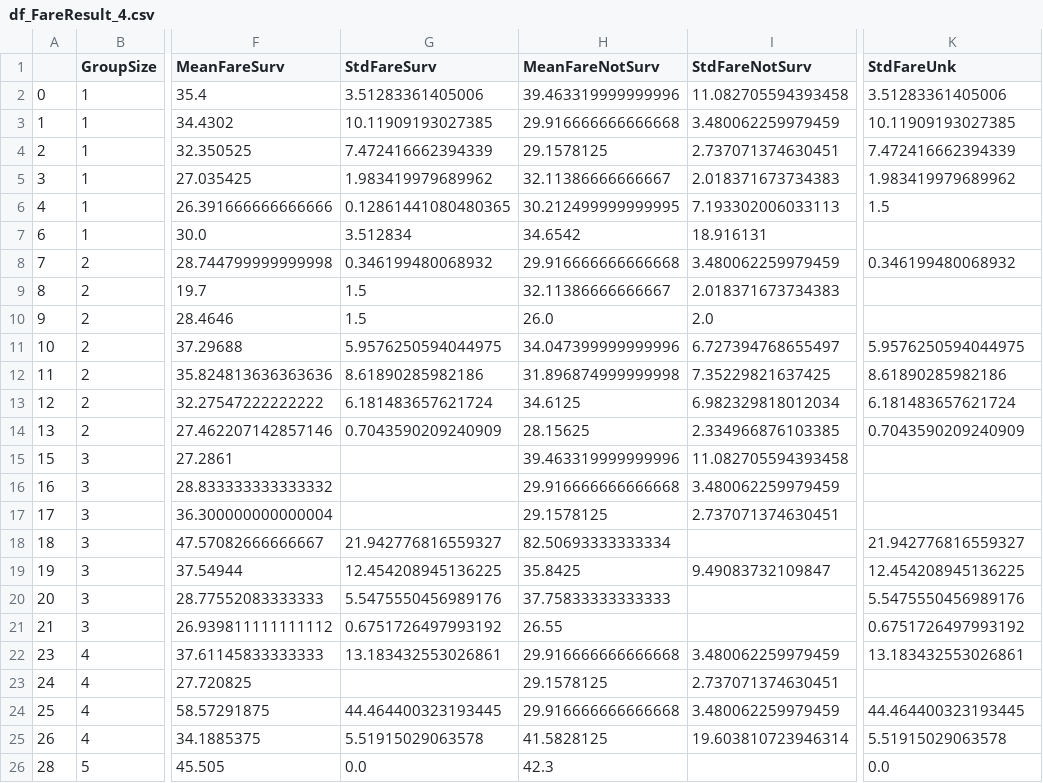
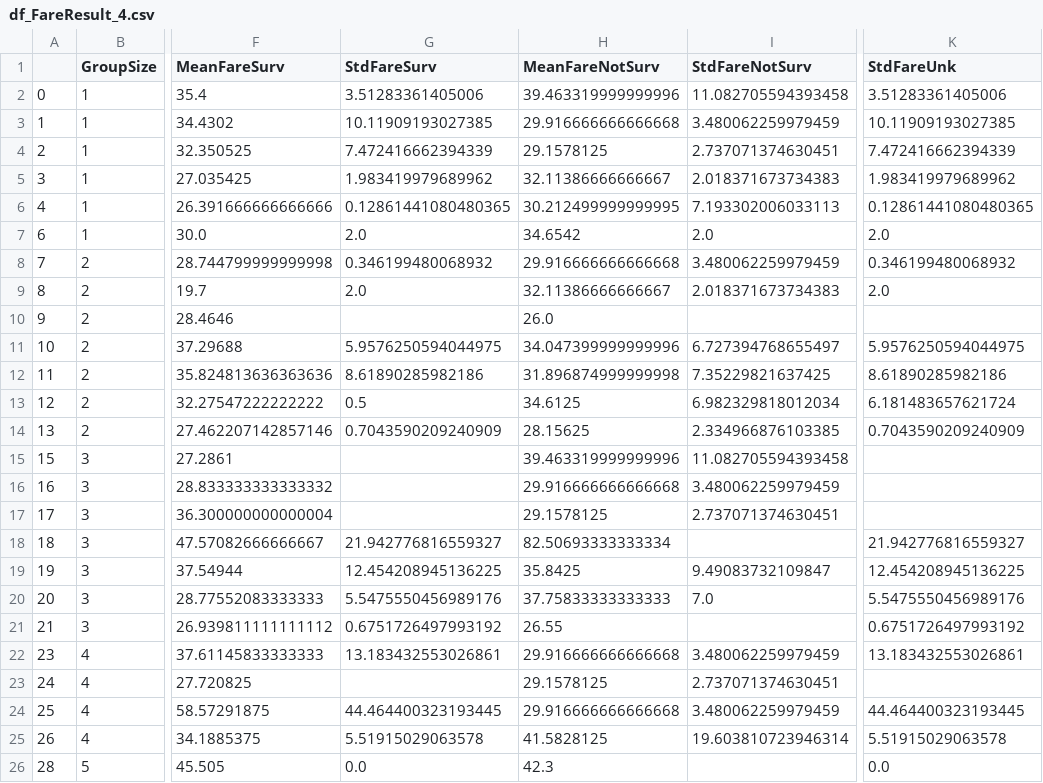
Before and after one commit to FabryPostRock/Titanic, a CSV file: df_FareResult_4.csv, drawn as a sheet; only a part is shown, gaps mark what is left out; the diff names each change by its address in the sheet, - before the commit and + after, or states it on an @@ line.

```diff
--- a/df_FareResult_4.csv
+++ b/df_FareResult_4.csv
-K6 (StdFareUnk): 1.5
+K6 (StdFareUnk): 0.12861441080480365
-G7 (StdFareSurv): 3.512834
+G7 (StdFareSurv): 2.0
-I7 (StdFareNotSurv): 18.916131
+I7 (StdFareNotSurv): 2.0
-K7 (StdFareUnk): (empty)
+K7 (StdFareUnk): 2.0
-G9 (StdFareSurv): 1.5
+G9 (StdFareSurv): 2.0
-K9 (StdFareUnk): (empty)
+K9 (StdFareUnk): 2.0
-G10 (StdFareSurv): 1.5
+G10 (StdFareSurv): (empty)
-I10 (StdFareNotSurv): 2.0
+I10 (StdFareNotSurv): (empty)
-G13 (StdFareSurv): 6.181483657621724
+G13 (StdFareSurv): 0.5
-I20 (StdFareNotSurv): (empty)
+I20 (StdFareNotSurv): 7.0
```
Also changed, not shown: 1 other file.
